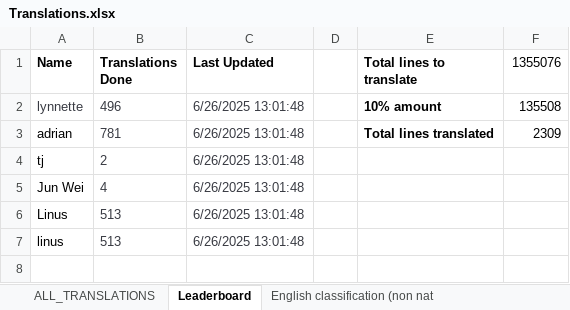
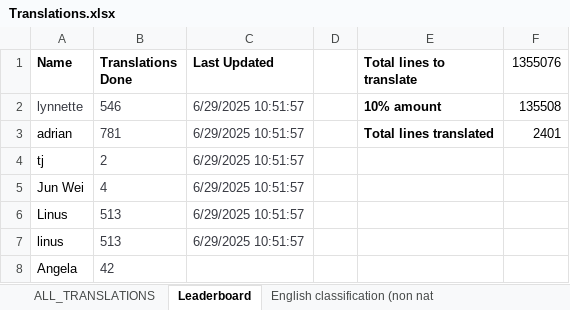
Before and after one commit to quarbby/singlish-translation-app, an Excel workbook: Translations.xlsx, sheet Leaderboard, drawn as a sheet; values as stored, in another font and other column widths than the file's, no borders; charts and pictures not drawn; the diff names each change by its address in the sheet, - before the commit and + after, or states it on an @@ line.

```diff
--- a/Translations.xlsx (sheet Leaderboard)
+++ b/Translations.xlsx (sheet Leaderboard)
-B2 (Translations Done): 496
+B2 (Translations Done): 546
-C2:C7 (Last Updated): 6/26/2025 13:01:48
+C2:C7 (Last Updated): 6/29/2025 10:51:57
-F3 (1355076): 2309
+F3 (1355076): 2401
+row 8: Angela | 42
```
Also changed, not shown: sheet ALL_TRANSLATIONS, 2 other files.
